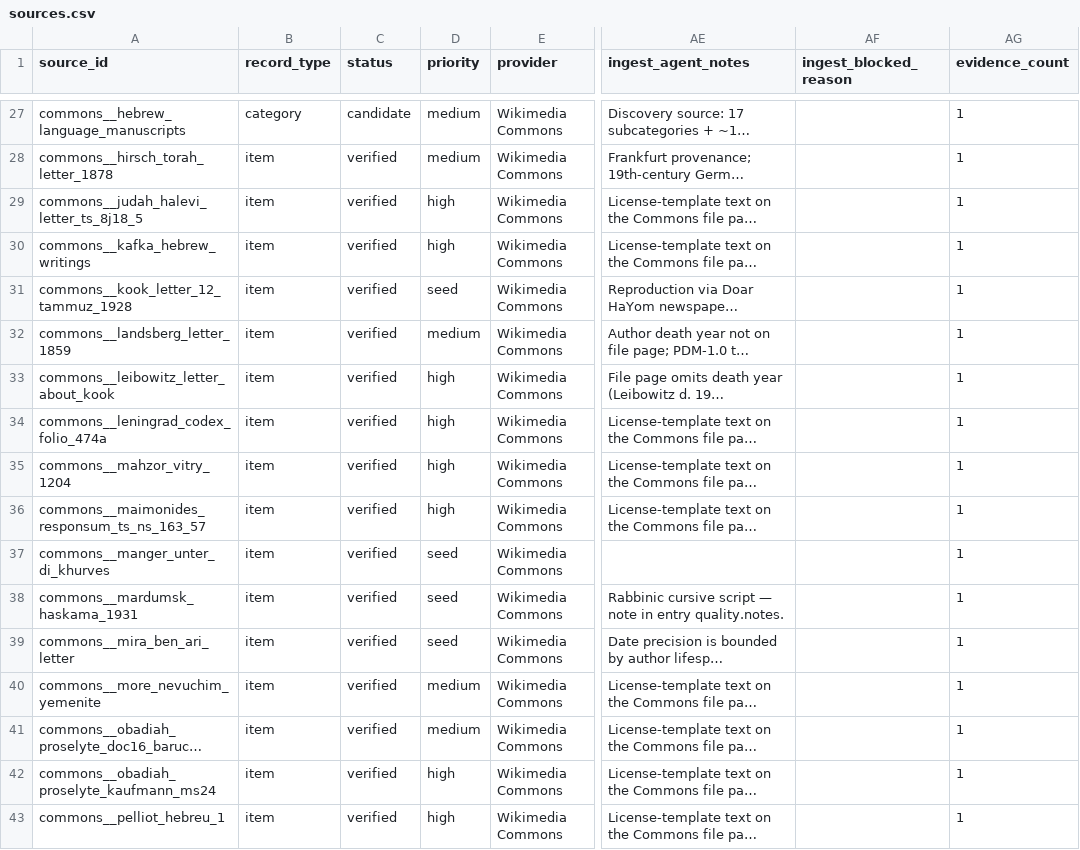
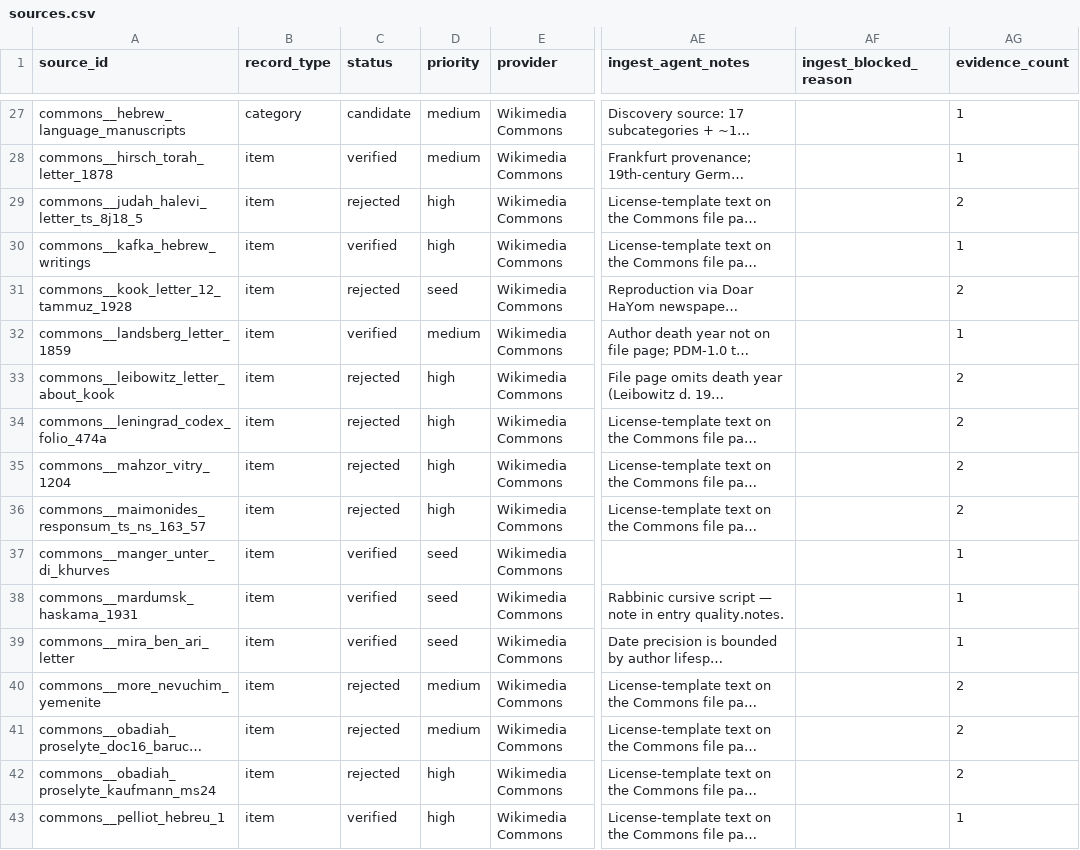
Before and after one commit to HeOCR/hash, a CSV file: exports/sources.csv, drawn as a sheet; only a part is shown, gaps mark what is left out; long unchanged cells end in …; the diff covers the shown part only; the diff names each change by its address in the sheet, - before the commit and + after, or states it on an @@ line.

```diff
--- a/exports/sources.csv
+++ b/exports/sources.csv
-C29 (status): verified
+C29 (status): rejected
-AG29 (evidence_count): 1
+AG29 (evidence_count): 2
-C31 (status): verified
+C31 (status): rejected
-AG31 (evidence_count): 1
+AG31 (evidence_count): 2
-C33:C36 (status): verified
+C33:C36 (status): rejected
-AG33:AG36 (evidence_count): 1
+AG33:AG36 (evidence_count): 2
-C40:C42 (status): verified
+C40:C42 (status): rejected
-AG40:AG42 (evidence_count): 1
+AG40:AG42 (evidence_count): 2
```
Also changed, not shown: 22 edited cells elsewhere in this file, 13 other files.
